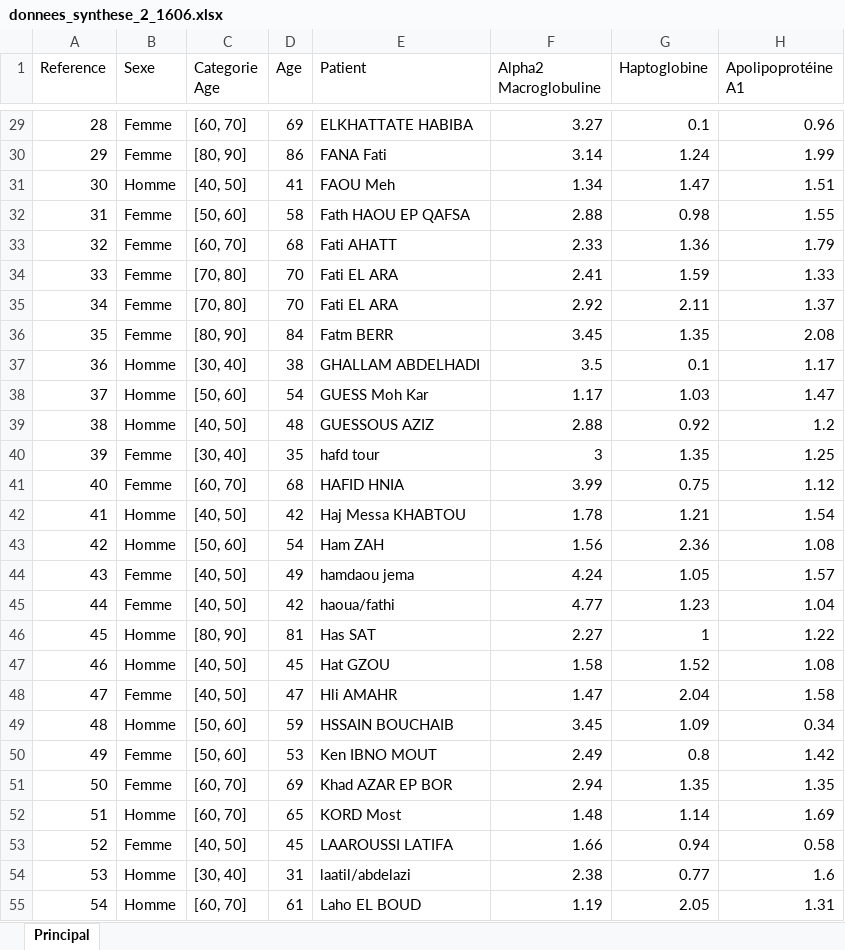
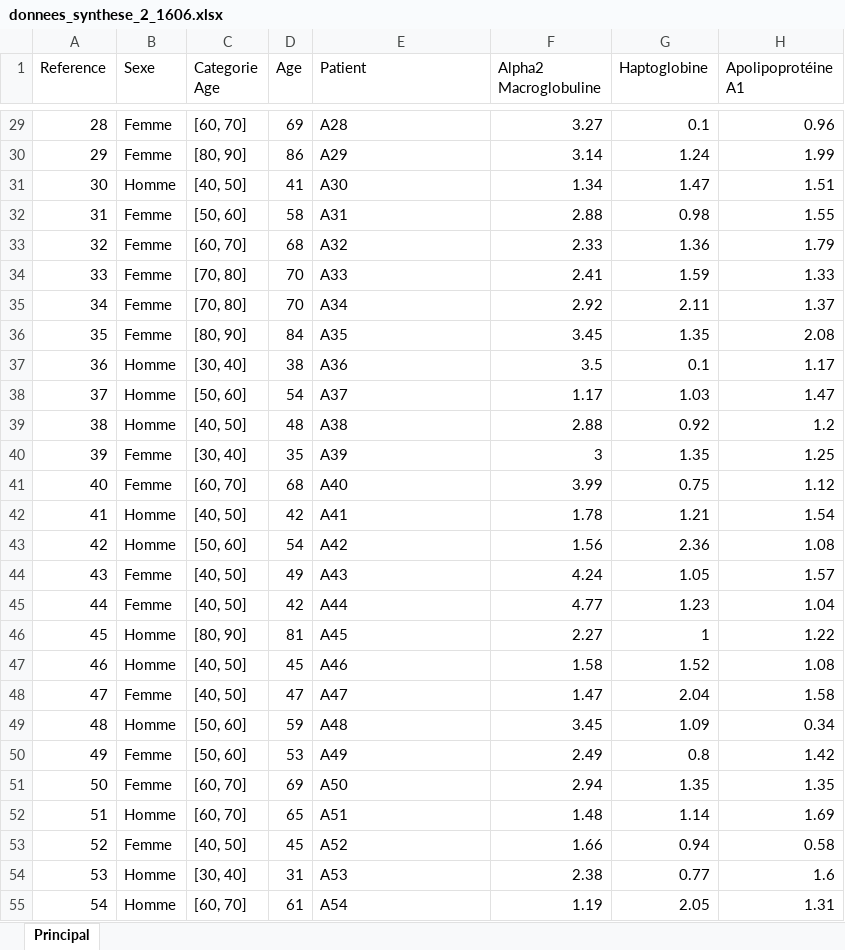
Before and after one commit to MaryamGuessous/streamlit-app-medical, an Excel workbook: donnees_synthese_2_1606.xlsx, sheet Principal, drawn as a sheet; only a part is shown, gaps mark what is left out; values as stored, in another font and other column widths than the file's, no borders; the diff covers the shown part only; the diff names each change by its address in the sheet, - before the commit and + after, or states it on an @@ line.

```diff
--- a/donnees_synthese_2_1606.xlsx (sheet Principal)
+++ b/donnees_synthese_2_1606.xlsx (sheet Principal)
-E29 (Patient): ELKHATTATE HABIBA
+E29 (Patient): A28
-E30 (Patient): FANA Fati
+E30 (Patient): A29
-E31 (Patient): FAOU Meh
+E31 (Patient): A30
-E32 (Patient): Fath HAOU EP QAFSA
+E32 (Patient): A31
-E33 (Patient): Fati AHATT
+E33 (Patient): A32
-E34 (Patient): Fati EL ARA
+E34 (Patient): A33
-E35 (Patient): Fati EL ARA
+E35 (Patient): A34
-E36 (Patient): Fatm BERR
+E36 (Patient): A35
-E37 (Patient): GHALLAM ABDELHADI
+E37 (Patient): A36
-E38 (Patient): GUESS Moh Kar
+E38 (Patient): A37
-E39 (Patient): GUESSOUS AZIZ
+E39 (Patient): A38
-E40 (Patient): hafd tour
+E40 (Patient): A39
-E41 (Patient): HAFID HNIA
+E41 (Patient): A40
-E42 (Patient): Haj Messa KHABTOU
+E42 (Patient): A41
-E43 (Patient): Ham ZAH
+E43 (Patient): A42
-E44 (Patient): hamdaou jema
+E44 (Patient): A43
-E45 (Patient): haoua/fathi
+E45 (Patient): A44
-E46 (Patient): Has SAT
+E46 (Patient): A45
-E47 (Patient): Hat GZOU
+E47 (Patient): A46
-E48 (Patient): Hli AMAHR
+E48 (Patient): A47
-E49 (Patient): HSSAIN BOUCHAIB
+E49 (Patient): A48
-E50 (Patient): Ken IBNO MOUT
+E50 (Patient): A49
-E51 (Patient): Khad AZAR EP BOR
+E51 (Patient): A50
-E52 (Patient): KORD Most
+E52 (Patient): A51
-E53 (Patient): LAAROUSSI LATIFA
+E53 (Patient): A52
-E54 (Patient): laatil/abdelazi
+E54 (Patient): A53
-E55 (Patient): Laho EL BOUD
+E55 (Patient): A54
```
Also changed, not shown: 782 edited cells elsewhere in this sheet, donnees_synthese_1606.xlsx.
